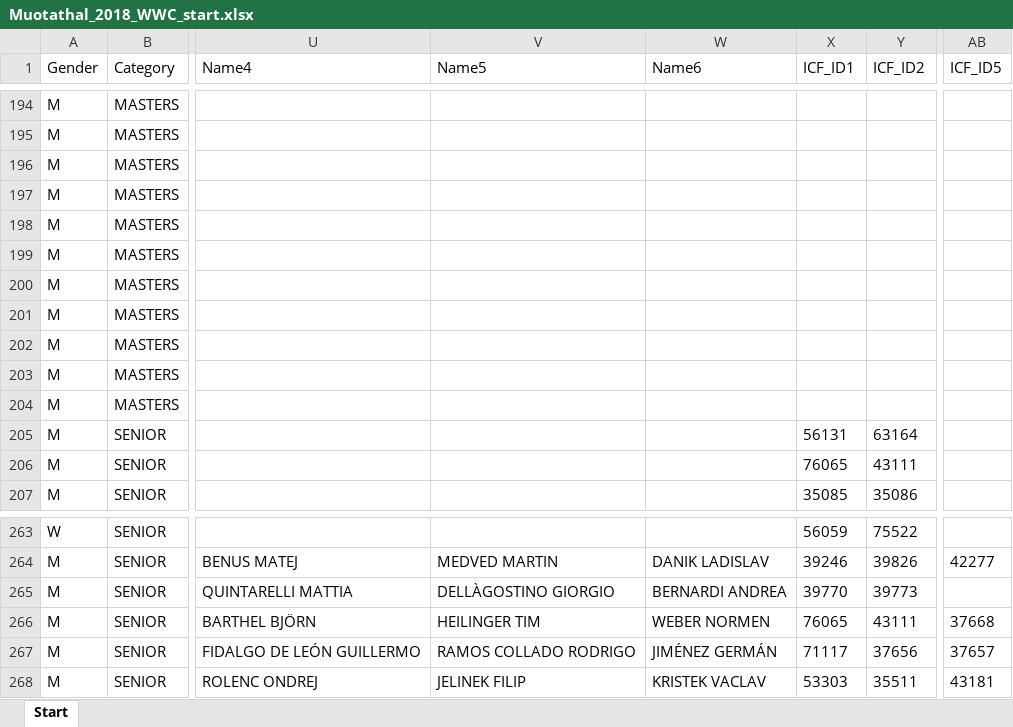
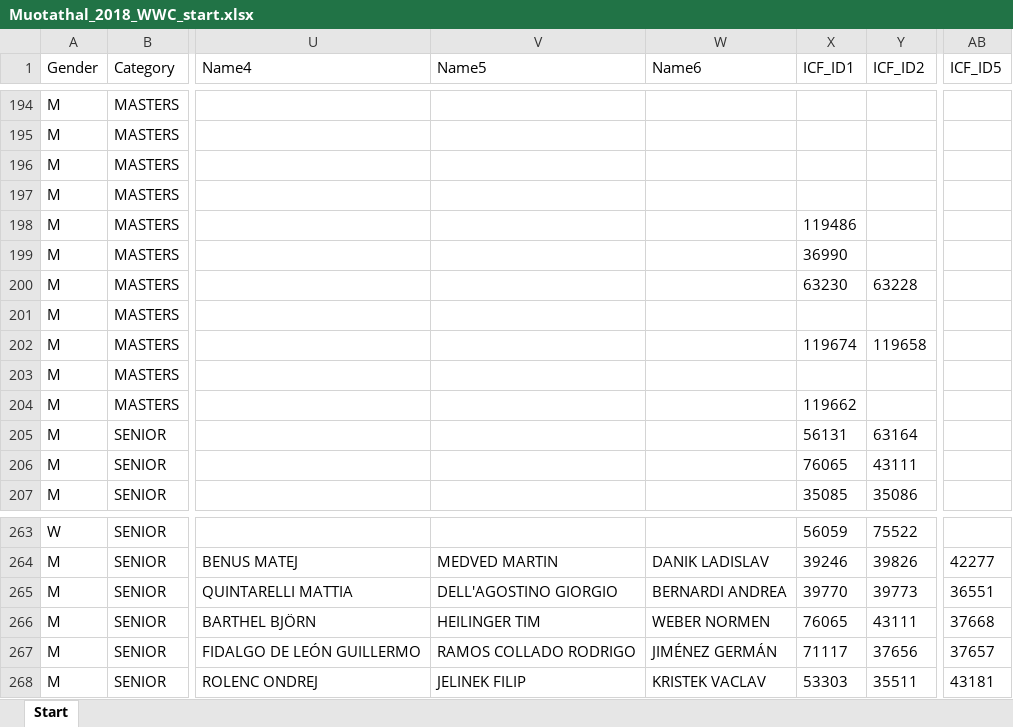
Before and after one commit to kenderfoka/race-sheets, an Excel workbook: events/Muotathal_2018_WWC/Muotathal_2018_WWC_start.xlsx, sheet Start, drawn as a sheet; only a part is shown, gaps mark what is left out; values as stored, in another font and other column widths than the file's, no borders; the diff names each change by its address in the sheet, - before the commit and + after, or states it on an @@ line.

Commit message:
Muotathal_2018_WWC: bind empty crew seats from race-desk names.json and the ICF list (t161u)

```diff
--- a/events/Muotathal_2018_WWC/Muotathal_2018_WWC_start.xlsx (sheet Start)
+++ b/events/Muotathal_2018_WWC/Muotathal_2018_WWC_start.xlsx (sheet Start)
-X198 (ICF_ID1): (empty)
+X198 (ICF_ID1): 119486
-X199 (ICF_ID1): (empty)
+X199 (ICF_ID1): 36990
-X200 (ICF_ID1): (empty)
+X200 (ICF_ID1): 63230
-Y200 (ICF_ID2): (empty)
+Y200 (ICF_ID2): 63228
-X202 (ICF_ID1): (empty)
+X202 (ICF_ID1): 119674
-Y202 (ICF_ID2): (empty)
+Y202 (ICF_ID2): 119658
-X204 (ICF_ID1): (empty)
+X204 (ICF_ID1): 119662
-V265 (Name5): DELLÀGOSTINO GIORGIO
+V265 (Name5): DELL'AGOSTINO GIORGIO
-AB265 (ICF_ID5): (empty)
+AB265 (ICF_ID5): 36551
```
Also changed, not shown: 1 other file.
